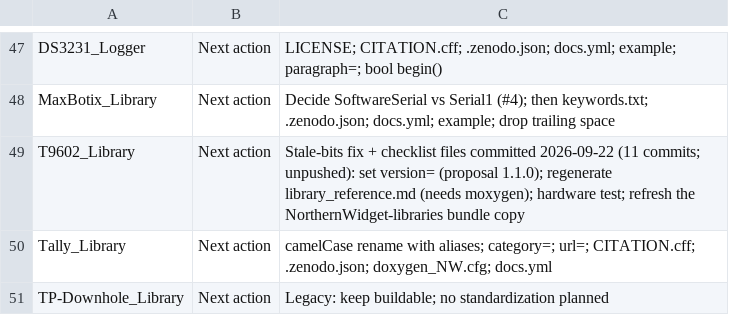
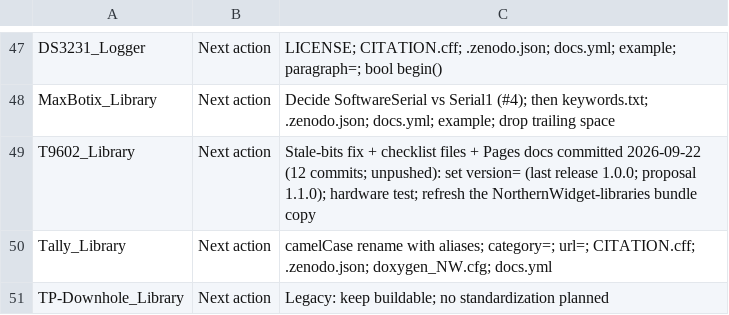
Before and after one commit to NorthernWidget/NW-Status, a CSV file: nw_status_manual.csv, drawn as a sheet; only a part is shown, gaps mark what is left out.

```diff
--- a/nw_status_manual.csv
+++ b/nw_status_manual.csv
@@ -48,3 +48,3 @@ DS3231_Logger,Next action,LICENSE; CITATION.cff; .zenodo.json; docs.yml; example
 MaxBotix_Library,Next action,Decide SoftwareSerial vs Serial1 (#4); then keywords.txt; .zenodo.json; docs.yml; example; drop trailing space
-T9602_Library,Next action,Stale-bits fix + checklist files committed 2026-09-22 (11 commits; unpushed): set version= (proposal 1.1.0); regenerate library_reference.md (needs moxygen); hardware test; refresh the NorthernWidget-libraries bundle copy
+T9602_Library,Next action,Stale-bits fix + checklist files + Pages docs committed 2026-09-22 (12 commits; unpushed): set version= (last release 1.0.0; proposal 1.1.0); hardware test; refresh the NorthernWidget-libraries bundle copy
 Tally_Library,Next action,camelCase rename with aliases; category=; url=; CITATION.cff; .zenodo.json; doxygen_NW.cfg; docs.yml
```
Also changed, not shown: nw_status_2026-09-22.csv, 1 other file.
